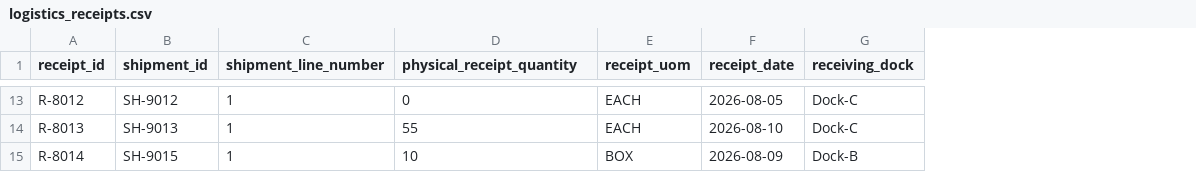
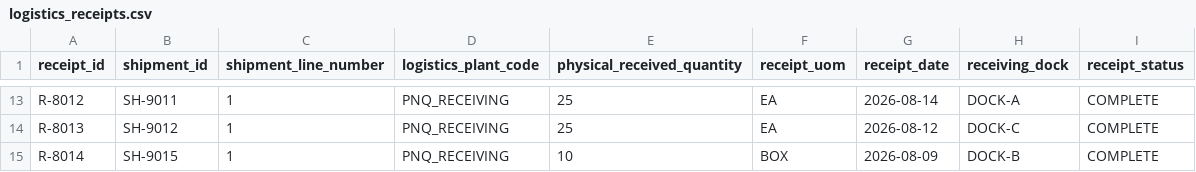
Before and after one commit to pankajadam-tech/chainproof-snowflake, a CSV file: data/raw/logistics_receipts.csv, drawn as a sheet; only a part is shown, gaps mark what is left out; addresses are those after the commit; the diff covers the shown part only; the diff names each change by its address in the sheet, - before the commit and + after, or states it on an @@ line.

```diff
--- a/data/raw/logistics_receipts.csv
+++ b/data/raw/logistics_receipts.csv
+column D (logistics_plant_code), rows 13-15: all PNQ_RECEIVING
+column I (receipt_status), rows 13-15: all COMPLETE
-E1: physical_receipt_quantity
+E1: physical_received_quantity
-B13 (shipment_id): SH-9012
+B13 (shipment_id): SH-9011
-E13 (physical_received_quantity): 0
+E13 (physical_received_quantity): 25
-F13:F14 (receipt_uom): EACH
+F13:F14 (receipt_uom): EA
-G13 (receipt_date): 2026-08-05
+G13 (receipt_date): 2026-08-14
-H13 (receiving_dock): Dock-C
+H13 (receiving_dock): DOCK-A
-B14 (shipment_id): SH-9013
+B14 (shipment_id): SH-9012
-E14 (physical_received_quantity): 55
+E14 (physical_received_quantity): 25
-G14 (receipt_date): 2026-08-10
+G14 (receipt_date): 2026-08-12
-H14 (receiving_dock): Dock-C
+H14 (receiving_dock): DOCK-C
-H15 (receiving_dock): Dock-B
+H15 (receiving_dock): DOCK-B
```
Also changed, not shown: 40 edited cells elsewhere in this file, data/raw/erp_purchase_orders.csv, data/raw/logistics_shipment_lines.csv, 18 other files.
